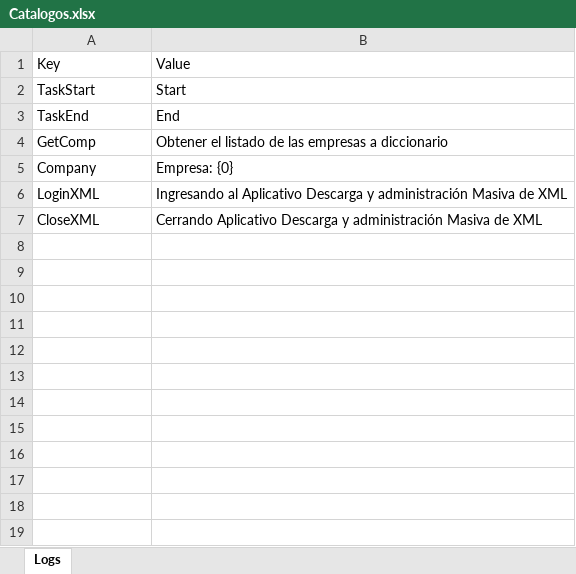
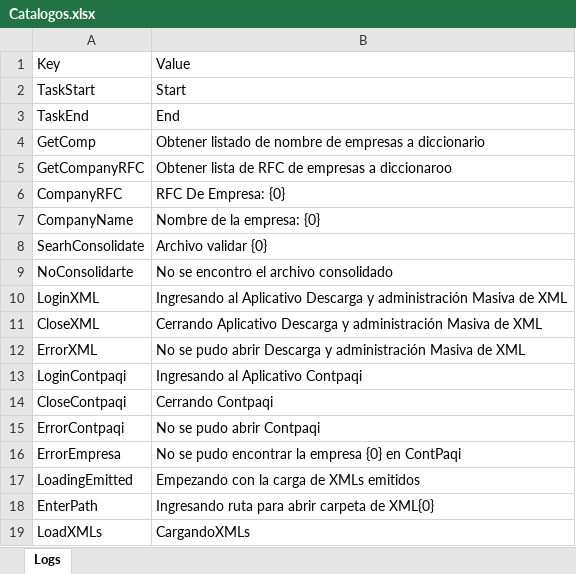
Before and after one commit to Hagraz/tribot, an Excel workbook: Automation Anywhere/Bots/TrivalentePolizas/Docs/Catalogos.xlsx, sheet Logs, drawn as a sheet; values as stored, in another font and other column widths than the file's, no borders; removed rows and columns are numbered as before the commit, all else as after; the diff names each change by its address in the sheet, - before the commit and + after, or states it on an @@ line.

```diff
--- a/Automation Anywhere/Bots/TrivalentePolizas/Docs/Catalogos.xlsx (sheet Logs)
+++ b/Automation Anywhere/Bots/TrivalentePolizas/Docs/Catalogos.xlsx (sheet Logs)
-B4: Obtener el listado de las empresas a…
+B4: Obtener listado de nombre de empresas a…
-row 5: Company | Empresa: {0}
+row 5: GetCompanyRFC | Obtener lista de RFC de empresas a diccionaroo
+row 6: CompanyRFC | RFC De Empresa: {0}
+row 7: CompanyName | Nombre de la empresa: {0}
+row 8: SearhConsolidate | Archivo validar {0}
+row 9: NoConsolidarte | No se encontro el archivo consolidado
+row 12: ErrorXML | No se pudo abrir Descarga y administración Masiva de XML
+row 13: LoginContpaqi | Ingresando al Aplicativo Contpaqi
+row 14: CloseContpaqi | Cerrando Contpaqi
+row 15: ErrorContpaqi | No se pudo abrir Contpaqi
+row 16: ErrorEmpresa | No se pudo encontrar la empresa {0} en ContPaqi
+row 17: LoadingEmitted | Empezando con la carga de XMLs emitidos
+row 18: EnterPath | Ingresando ruta para abrir carpeta de XML{0}
+row 19: LoadXMLs | CargandoXMLs
```
Also changed, not shown: Automation Anywhere/Bots/TrivalentePolizas/Docs/Config.xlsx, 24 other files.
